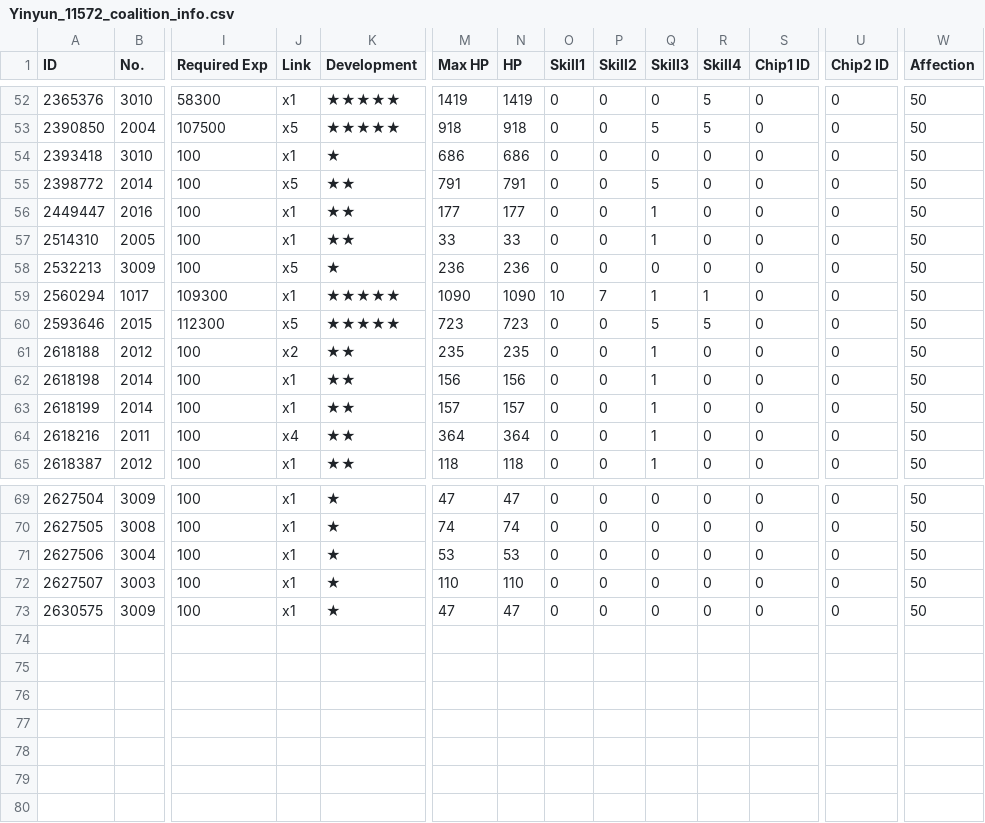
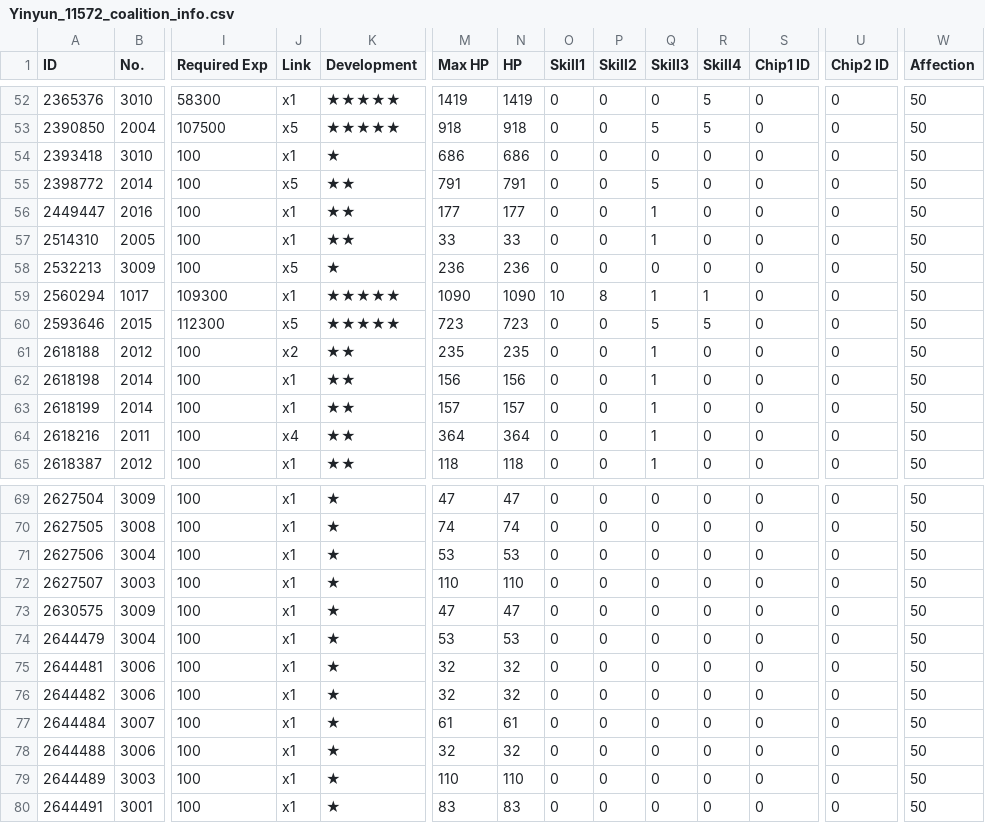
Before and after one commit to yinyun2715/Info, a CSV file: Yinyun_11572_coalition_info.csv, drawn as a sheet; only a part is shown, gaps mark what is left out; rows hold the shown columns only; the diff names each change by its address in the sheet, - before the commit and + after, or states it on an @@ line.

```diff
--- a/Yinyun_11572_coalition_info.csv
+++ b/Yinyun_11572_coalition_info.csv
-P59 (Skill2): 7
+P59 (Skill2): 8
+row 74: 2644479 | 3004 | 100 | x1 | ★ | 53 | 53 | 0 | 0 | 0 | 0 | 0 | 0 | 50
+row 75: 2644481 | 3006 | 100 | x1 | ★ | 32 | 32 | 0 | 0 | 0 | 0 | 0 | 0 | 50
+row 76: 2644482 | 3006 | 100 | x1 | ★ | 32 | 32 | 0 | 0 | 0 | 0 | 0 | 0 | 50
+row 77: 2644484 | 3007 | 100 | x1 | ★ | 61 | 61 | 0 | 0 | 0 | 0 | 0 | 0 | 50
+row 78: 2644488 | 3006 | 100 | x1 | ★ | 32 | 32 | 0 | 0 | 0 | 0 | 0 | 0 | 50
+row 79: 2644489 | 3003 | 100 | x1 | ★ | 110 | 110 | 0 | 0 | 0 | 0 | 0 | 0 | 50
+row 80: 2644491 | 3001 | 100 | x1 | ★ | 83 | 83 | 0 | 0 | 0 | 0 | 0 | 0 | 50
```
Also changed, not shown: Yinyun_11572__theater_optimize_team.csv, Yinyun_11572_doll_info.csv, 4 other files.
